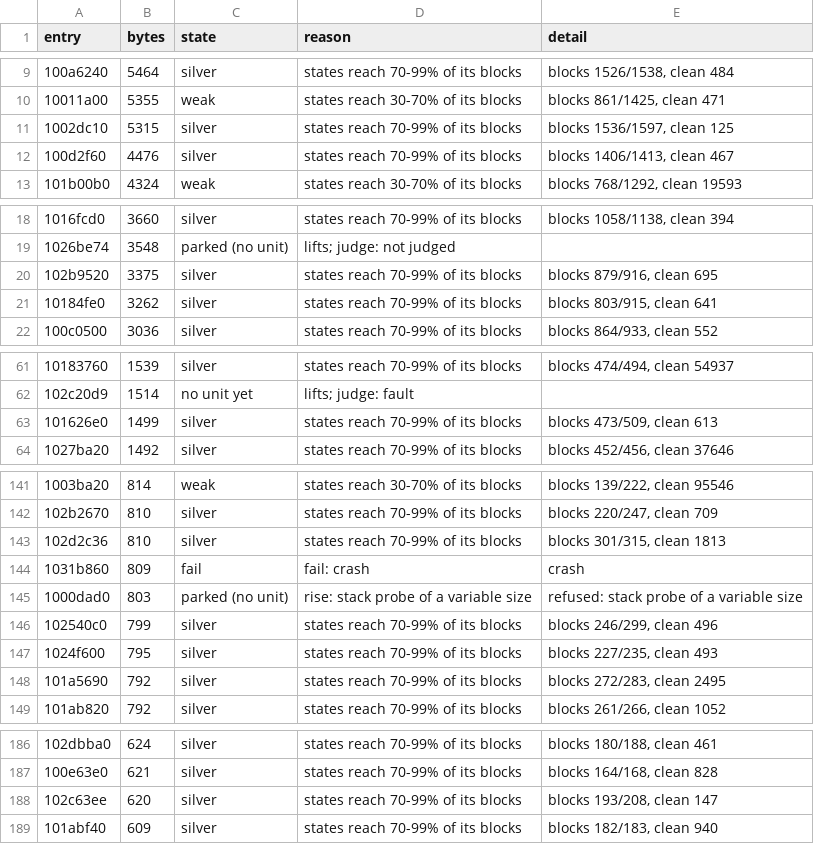
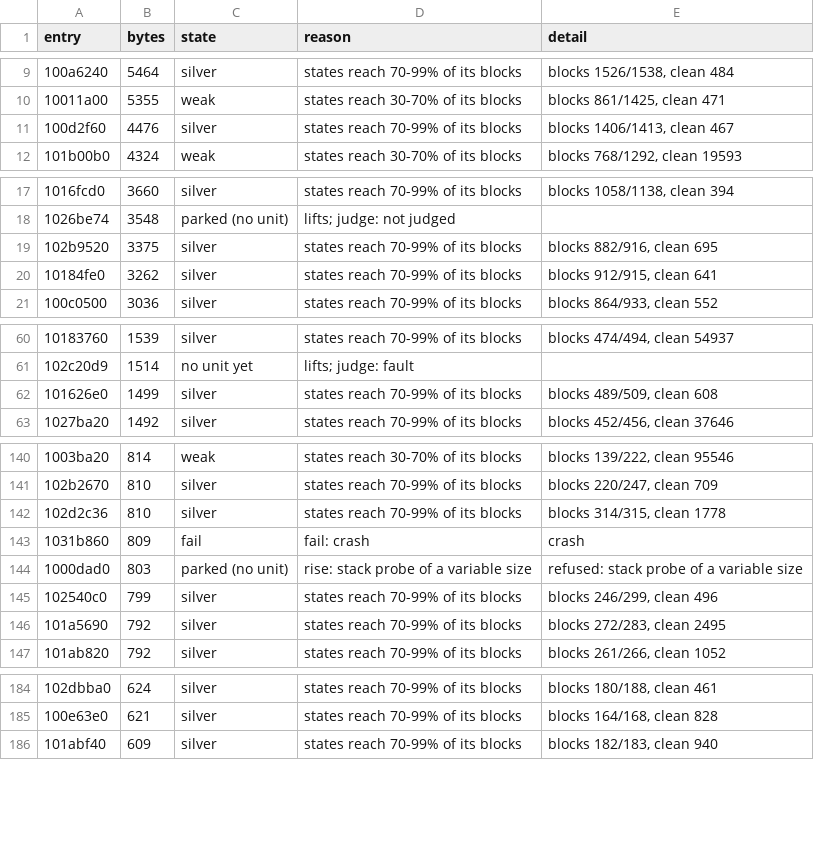
Before and after one commit to cowrevenge/cow_kuluu_xi_anything, a CSV file: docs/cow/WHY.csv, drawn as a sheet; only a part is shown, gaps mark what is left out; the diff covers the shown part only.

```diff
--- a/docs/cow/WHY.csv
+++ b/docs/cow/WHY.csv
@@ -10,3 +10,2 @@ entry,bytes,state,reason,detail
 10011a00,5355,weak,states reach 30-70% of its blocks,"blocks 861/1425, clean 471"
-1002dc10,5315,silver,states reach 70-99% of its blocks,"blocks 1536/1597, clean 125"
 100d2f60,4476,silver,states reach 70-99% of its blocks,"blocks 1406/1413, clean 467"
@@ -19,4 +18,4 @@ entry,bytes,state,reason,detail
 1026be74,3548,parked (no unit),lifts; judge: not judged,
-102b9520,3375,silver,states reach 70-99% of its blocks,"blocks 879/916, clean 695"
-10184fe0,3262,silver,states reach 70-99% of its blocks,"blocks 803/915, clean 641"
+102b9520,3375,silver,states reach 70-99% of its blocks,"blocks 882/916, clean 695"
+10184fe0,3262,silver,states reach 70-99% of its blocks,"blocks 912/915, clean 641"
 100c0500,3036,silver,states reach 70-99% of its blocks,"blocks 864/933, clean 552"
@@ -62,3 +61,3 @@ entry,bytes,state,reason,detail
 102c20d9,1514,no unit yet,lifts; judge: fault,
-101626e0,1499,silver,states reach 70-99% of its blocks,"blocks 473/509, clean 613"
+101626e0,1499,silver,states reach 70-99% of its blocks,"blocks 489/509, clean 608"
 1027ba20,1492,silver,states reach 70-99% of its blocks,"blocks 452/456, clean 37646"
@@ -142,3 +141,3 @@ entry,bytes,state,reason,detail
 102b2670,810,silver,states reach 70-99% of its blocks,"blocks 220/247, clean 709"
-102d2c36,810,silver,states reach 70-99% of its blocks,"blocks 301/315, clean 1813"
+102d2c36,810,silver,states reach 70-99% of its blocks,"blocks 314/315, clean 1778"
 1031b860,809,fail,fail: crash,crash
@@ -146,3 +145,2 @@ entry,bytes,state,reason,detail
 102540c0,799,silver,states reach 70-99% of its blocks,"blocks 246/299, clean 496"
-1024f600,795,silver,states reach 70-99% of its blocks,"blocks 227/235, clean 493"
 101a5690,792,silver,states reach 70-99% of its blocks,"blocks 272/283, clean 2495"
@@ -187,3 +185,2 @@ entry,bytes,state,reason,detail
 100e63e0,621,silver,states reach 70-99% of its blocks,"blocks 164/168, clean 828"
-102c63ee,620,silver,states reach 70-99% of its blocks,"blocks 193/208, clean 147"
 101abf40,609,silver,states reach 70-99% of its blocks,"blocks 182/183, clean 940"
```
Also changed, not shown: 1 edited cell elsewhere in this file, cow/conveyor/daily.tsv, docs/cow/SITES.csv, 16 other files.
